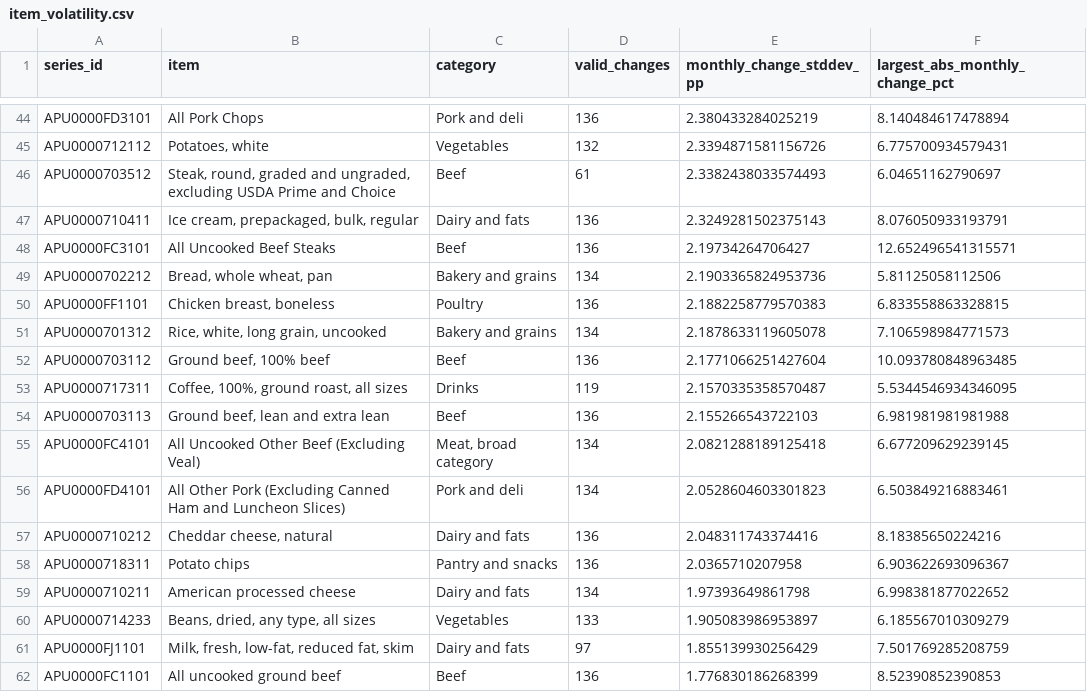
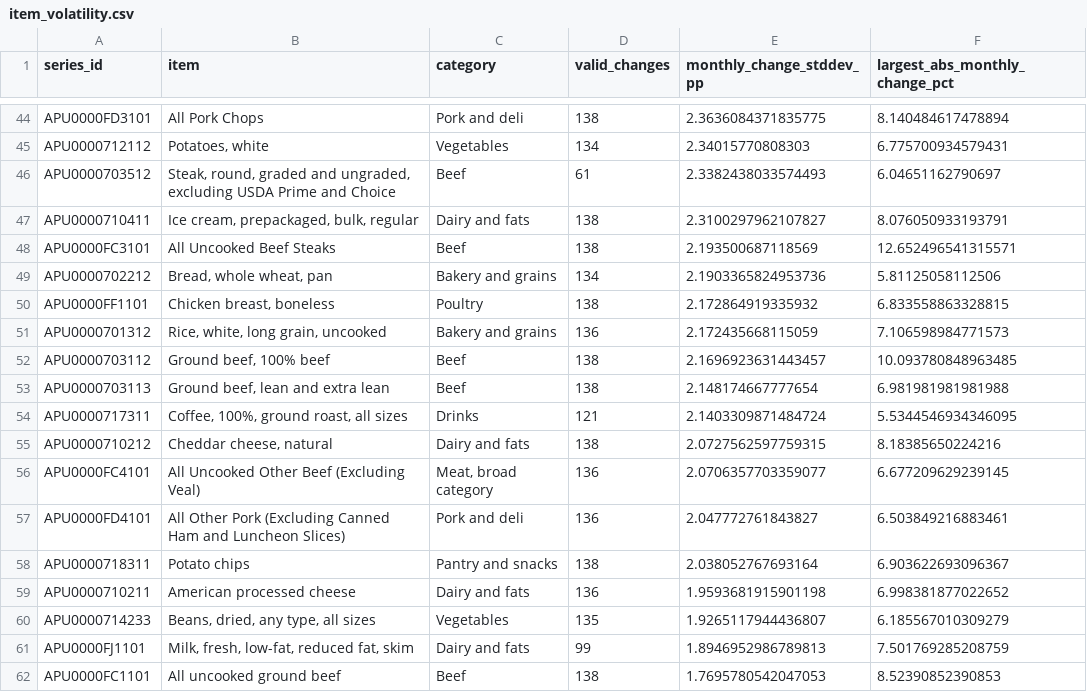
Before and after one commit to amanubhi/american-affordability-index, a CSV file: reports/sql_results/item_volatility.csv, drawn as a sheet; only a part is shown, gaps mark what is left out; removed rows and columns are numbered as before the commit, all else as after; the diff covers the shown part only; the diff names each change by its address in the sheet, - before the commit and + after, or states it on an @@ line.

```diff
--- a/reports/sql_results/item_volatility.csv
+++ b/reports/sql_results/item_volatility.csv
-D44 (valid_changes): 136
+D44 (valid_changes): 138
-E44 (monthly_change_stddev_pp): 2.380433284025219
+E44 (monthly_change_stddev_pp): 2.3636084371835775
-D45 (valid_changes): 132
+D45 (valid_changes): 134
-E45 (monthly_change_stddev_pp): 2.3394871581156726
+E45 (monthly_change_stddev_pp): 2.34015770808303
-D47:D48 (valid_changes): 136
+D47:D48 (valid_changes): 138
-E47 (monthly_change_stddev_pp): 2.3249281502375143
+E47 (monthly_change_stddev_pp): 2.3100297962107827
-E48 (monthly_change_stddev_pp): 2.19734264706427
+E48 (monthly_change_stddev_pp): 2.193500687118569
-D50 (valid_changes): 136
+D50 (valid_changes): 138
-E50 (monthly_change_stddev_pp): 2.1882258779570383
+E50 (monthly_change_stddev_pp): 2.172864919335932
-D51 (valid_changes): 134
+D51 (valid_changes): 136
-E51 (monthly_change_stddev_pp): 2.1878633119605078
+E51 (monthly_change_stddev_pp): 2.172435668115059
-D52 (valid_changes): 136
+D52 (valid_changes): 138
-E52 (monthly_change_stddev_pp): 2.1771066251427604
+E52 (monthly_change_stddev_pp): 2.1696923631443457
-row 53: APU0000717311 | Coffee, 100%, ground roast, all sizes | Drinks | 119 | 2.1570335358570487 | 5.5344546934346095
-D53 (valid_changes): 136
+D53 (valid_changes): 138
-E53 (monthly_change_stddev_pp): 2.155266543722103
+E53 (monthly_change_stddev_pp): 2.148174667777654
+row 54: APU0000717311 | Coffee, 100%, ground roast, all sizes | Drinks | 121 | 2.1403309871484724 | 5.5344546934346095
+row 55: APU0000710212 | Cheddar cheese, natural | Dairy and fats | 138 | 2.0727562597759315 | 8.18385650224216
-D56:D57 (valid_changes): 134
+D56:D57 (valid_changes): 136
-E56 (monthly_change_stddev_pp): 2.0821288189125418
+E56 (monthly_change_stddev_pp): 2.0706357703359077
-E57 (monthly_change_stddev_pp): 2.0528604603301823
+E57 (monthly_change_stddev_pp): 2.047772761843827
-row 57: APU0000710212 | Cheddar cheese, natural | Dairy and fats | 136 | 2.048311743374416 | 8.18385650224216
-D58 (valid_changes): 136
+D58 (valid_changes): 138
-E58 (monthly_change_stddev_pp): 2.0365710207958
+E58 (monthly_change_stddev_pp): 2.038052767693164
-D59 (valid_changes): 134
+D59 (valid_changes): 136
-E59 (monthly_change_stddev_pp): 1.97393649861798
+E59 (monthly_change_stddev_pp): 1.9593681915901198
-D60 (valid_changes): 133
+D60 (valid_changes): 135
-E60 (monthly_change_stddev_pp): 1.905083986953897
+E60 (monthly_change_stddev_pp): 1.9265117944436807
-D61 (valid_changes): 97
+D61 (valid_changes): 99
-E61 (monthly_change_stddev_pp): 1.855139930256429
+E61 (monthly_change_stddev_pp): 1.8946952986789813
-D62 (valid_changes): 136
+D62 (valid_changes): 138
-E62 (monthly_change_stddev_pp): 1.776830186268399
+E62 (monthly_change_stddev_pp): 1.7695780542047053
```
Also changed, not shown: 4 added rows, 4 removed rows and 76 edited cells elsewhere in this file, data/processed/illustrative_item_basket.csv, data/processed/item_basket_contributions.csv, 46 other files.
